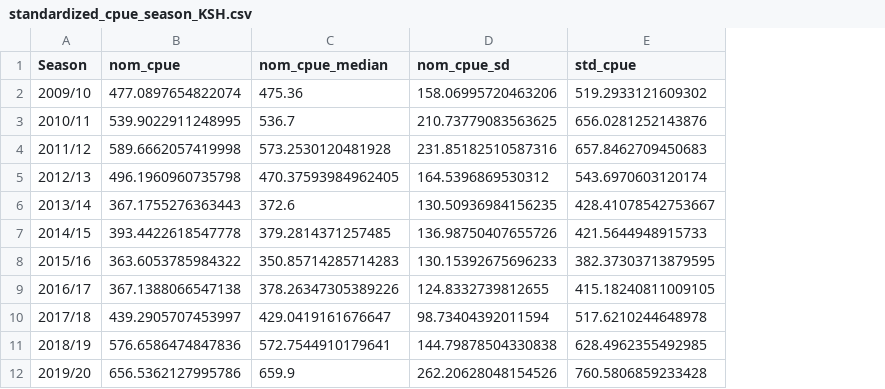
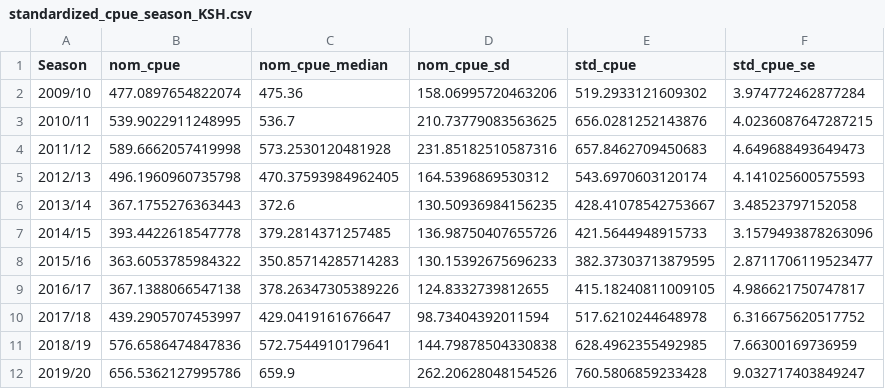
Before and after one commit to commfish/scallop_assessment, a CSV file: output/observer/2020/standardized_cpue_season_KSH.csv, drawn as a sheet; the diff names each change by its address in the sheet, - before the commit and + after, or states it on an @@ line.

```diff
--- a/output/observer/2020/standardized_cpue_season_KSH.csv
+++ b/output/observer/2020/standardized_cpue_season_KSH.csv
+column F (std_cpue_se), rows 2-12: 3.974772462877284 | 4.0236087647287215 | 4.649688493649473 | 4.141025600575593 | 3.48523797152058 | 3.1579493878263096 | 2.8711706119523477 | 4.986621750747817 | 6.316675620517752 | 7.66300169736959 | 9.032717403849247
```
Also changed, not shown: 1 other file.
